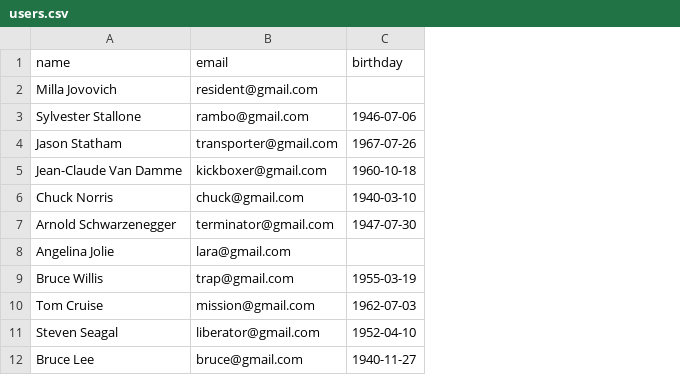
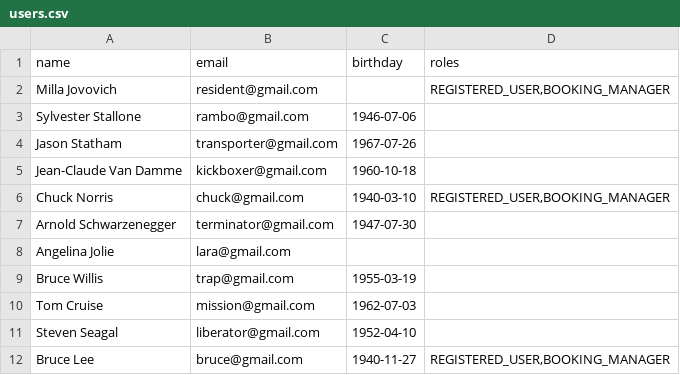
Before and after one commit to WojtekPtak/SpringMVC, a CSV file: src/main/webapp/WEB-INF/data/csv/users.csv, drawn as a sheet; the diff names each change by its address in the sheet, - before the commit and + after, or states it on an @@ line.

```diff
--- a/src/main/webapp/WEB-INF/data/csv/users.csv
+++ b/src/main/webapp/WEB-INF/data/csv/users.csv
+column D (roles), rows 2-12: REGISTERED_USER,BOOKING_MANAGER |  |  |  | REGISTERED_USER,BOOKING_MANAGER |  |  |  |  |  | REGISTERED_USER,BOOKING_MANAGER
```
Also changed, not shown: 18 other files.
